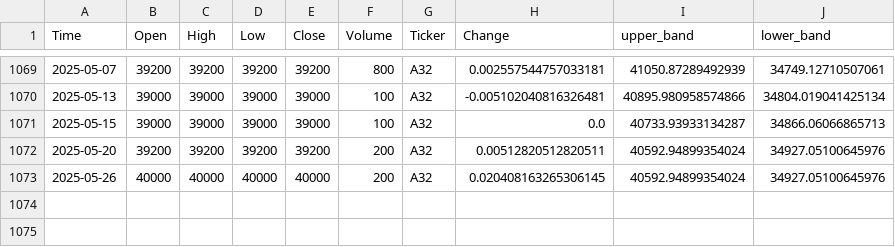
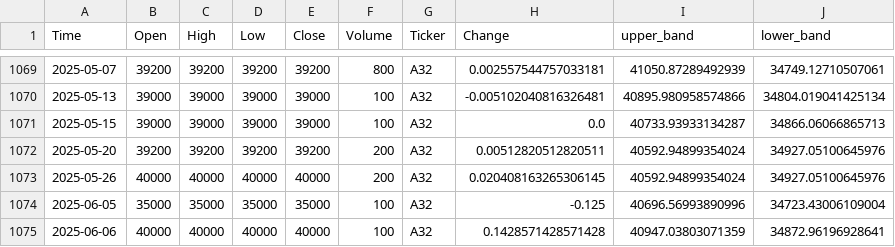
Before and after one commit to ImGull1205/Stock_Crawl, a CSV file: Data/A32.csv, drawn as a sheet; only a part is shown, gaps mark what is left out.

```diff
--- a/Data/A32.csv
+++ b/Data/A32.csv
@@ -1073 +1073,3 @@ Time,Open,High,Low,Close,Volume,Ticker,Change,upper_band,lower_band
 2025-05-26,40000,40000,40000,40000,200,A32,0.020408163265306145,40592.94899354024,34927.05100645976
+2025-06-05,35000,35000,35000,35000,100,A32,-0.125,40696.56993890996,34723.43006109004
+2025-06-06,40000,40000,40000,40000,100,A32,0.1428571428571428,40947.03803071359,34872.96196928641
```
Also changed, not shown: 8 other files.
